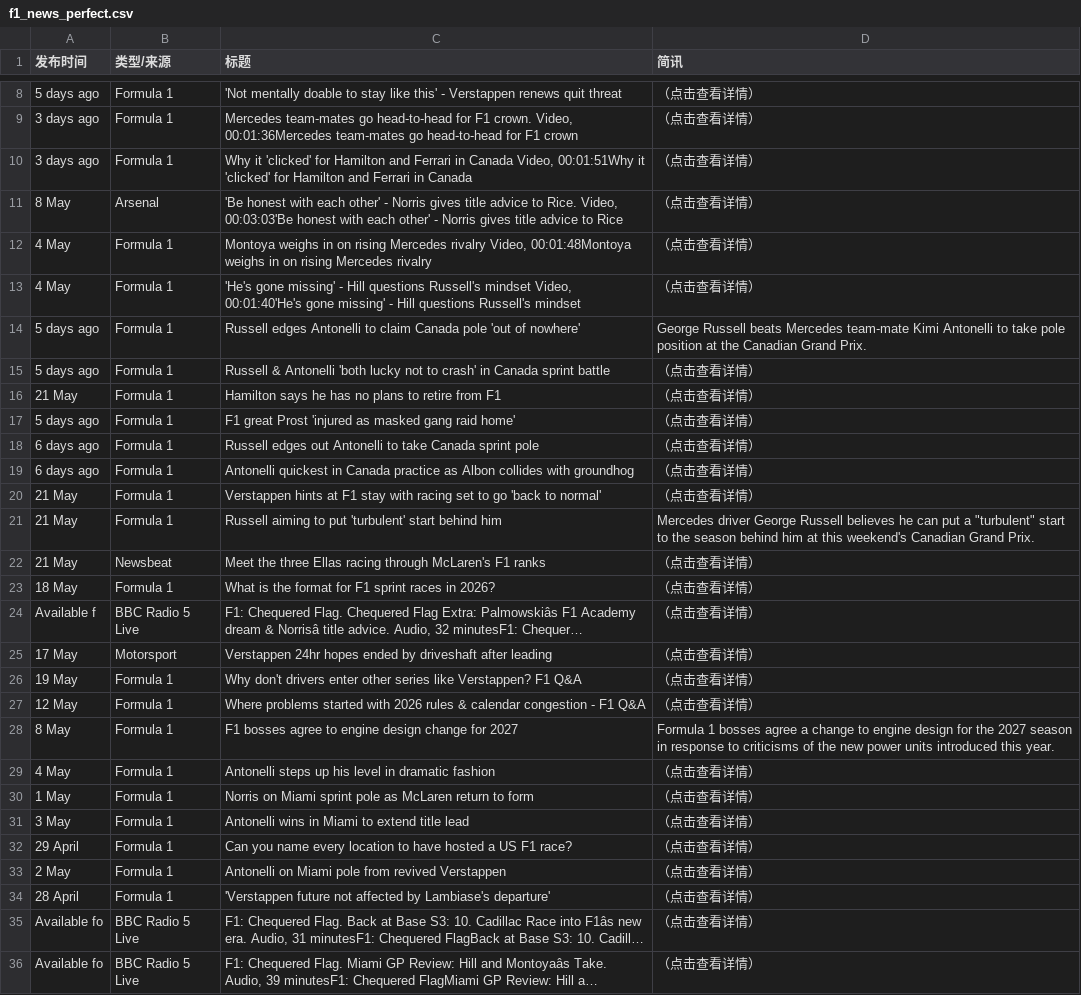
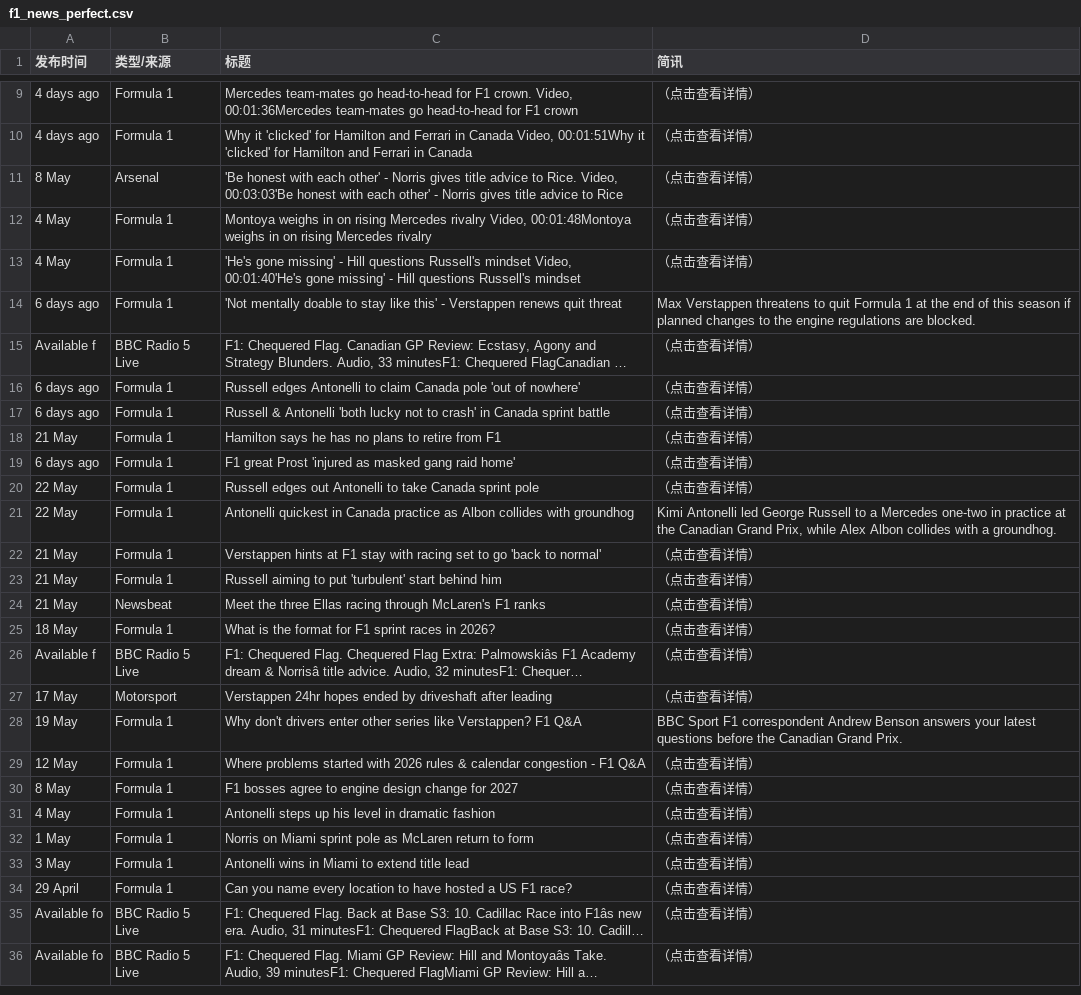
Before and after one commit to 202704948-design/bbc-f1-scraper, a CSV file: f1_news_perfect.csv, drawn as a sheet; only a part is shown, gaps mark what is left out; long unchanged cells end in …; removed rows and columns are numbered as before the commit, all else as after; the diff covers the shown part only; the diff names each change by its address in the sheet, - before the commit and + after, or states it on an @@ line.

```diff
--- a/f1_news_perfect.csv
+++ b/f1_news_perfect.csv
-row 8: 5 days ago | Formula 1 | 'Not mentally doable to stay like this' - Verstappen renews quit threat | （点击查看详情）
-A9:A10 (发布时间): 3 days ago
+A9:A10 (发布时间): 4 days ago
+row 14: 6 days ago | Formula 1 | 'Not mentally doable to stay like this' - Verstappen renews quit threat | Max Verstappen threatens to quit Formula 1 at the end of this season if planned changes to the engine regulations are blocked.
@@ row 7 moved to row 15: Available f @@
-A16:A17 (发布时间): 5 days ago
+A16:A17 (发布时间): 6 days ago
-D16 (简讯): George Russell beats Mercedes team-mate Kimi Antonelli to take pole position at the Canadian Grand Prix.
+D16 (简讯): （点击查看详情）
-A19 (发布时间): 5 days ago
+A19 (发布时间): 6 days ago
-A20:A21 (发布时间): 6 days ago
+A20:A21 (发布时间): 22 May
-D21 (简讯): （点击查看详情）
+D21 (简讯): Kimi Antonelli led George Russell to a Mercedes one-two in practice at the Canadian Grand Prix, while Alex Albon collides with a groundhog.
-D23 (简讯): Mercedes driver George Russell believes he can put a "turbulent" start to the season behind him at this weekend's Canadian Grand Prix.
+D23 (简讯): （点击查看详情）
-D28 (简讯): （点击查看详情）
+D28 (简讯): BBC Sport F1 correspondent Andrew Benson answers your latest questions before the Canadian Grand Prix.
-D30 (简讯): Formula 1 bosses agree a change to engine design for the 2027 season in response to criticisms of the new power units introduced this year.
+D30 (简讯): （点击查看详情）
-row 33: 2 May | Formula 1 | Antonelli on Miami pole from revived Verstappen | （点击查看详情）
-row 34: 28 April | Formula 1 | 'Verstappen future not affected by Lambiase's departure' | （点击查看详情）
```
Also changed, not shown: 2 added rows and 17 edited cells elsewhere in this file.
